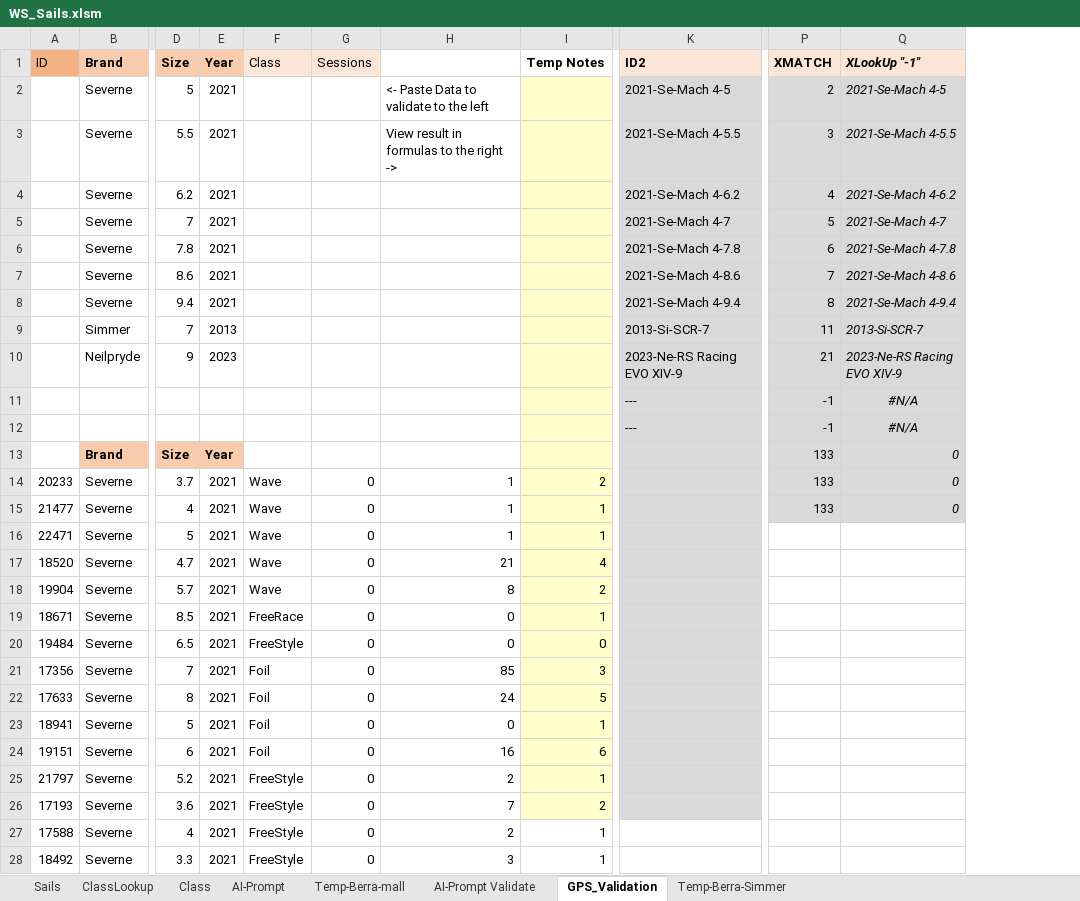
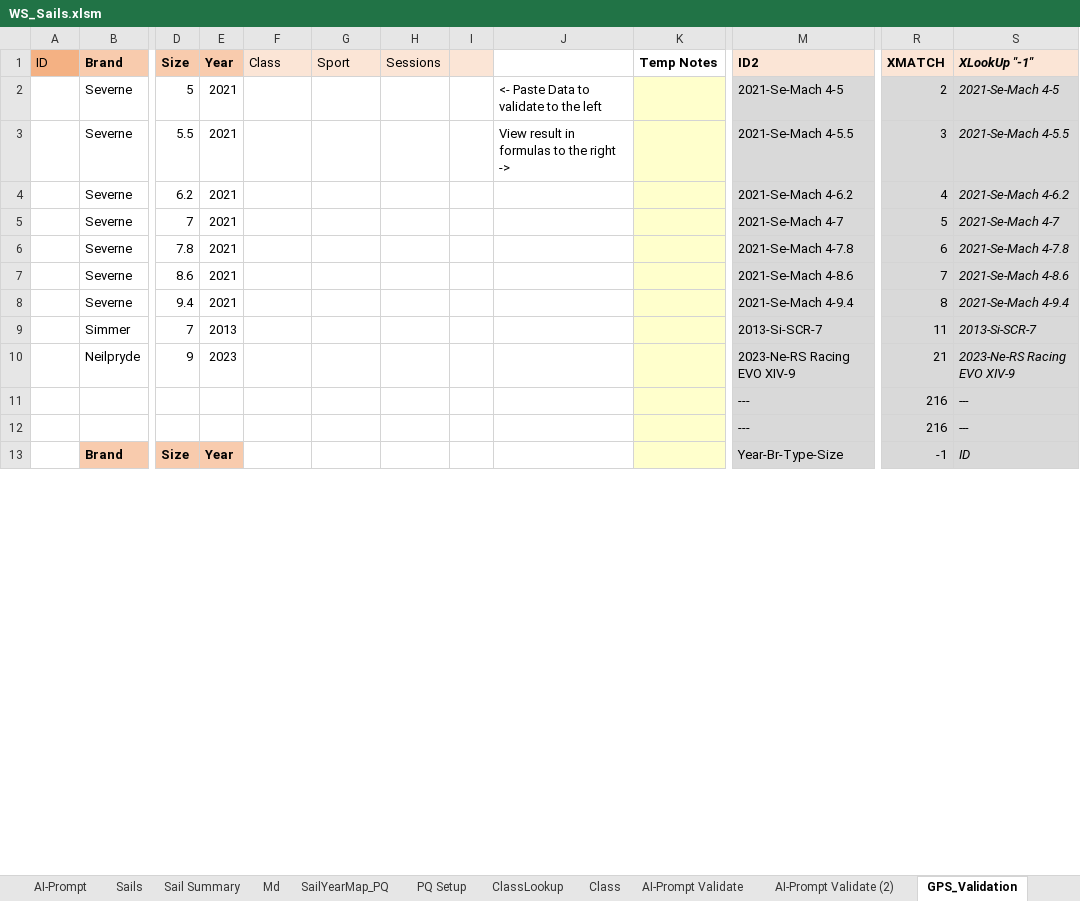
Before and after one commit to bjorn76/WS, an Excel workbook: Sails/WS_Sails.xlsm, sheet GPS_Validation, drawn as a sheet; only a part is shown, gaps mark what is left out; values as stored, in another font and other column widths than the file's, no borders; conditional formats not drawn; removed rows and columns are numbered as before the commit, all else as after; rows hold the shown columns only; the diff covers the shown part only; the diff names each change by its address in the sheet, - before the commit and + after, or states it on an @@ line.

Commit message:
Update WS_Sails.xlsm
Point-7 2027 Added

```diff
--- a/Sails/WS_Sails.xlsm (sheet GPS_Validation)
+++ b/Sails/WS_Sails.xlsm (sheet GPS_Validation)
+sheet tab: Sail Summary
+sheet tab: Md
+sheet tab: SailYearMap_PQ
+sheet tab: PQ Setup
@@ sheet tab unhidden: AI-Prompt Validate (2) @@
@@ sheet tab order changed: AI-Prompt | Sails | Sail Summary | Md | SailYearMap_PQ | PQ Setup | ClassLookup | Class | AI-Prompt Validate | AI-Prompt Validate (2) | GPS_Validation @@
-column H, rows 2-3: <- Paste Data to validate to the left | View result in formulas to the right ->
+column H (Sessions), empty
+column I, empty
+column J, rows 2-3: <- Paste Data to validate to the left | View result in formulas to the right ->
-G1: Sessions
+G1: Sport
-row 11:  |  |  |  |  |  |  |  | --- | -1 | #N/A
-row 12:  |  |  |  |  |  |  |  | --- | -1 | #N/A
+row 11:  |  |  |  |  |  |  |  |  |  | --- | 216 | ---
+row 12:  |  |  |  |  |  |  |  |  |  | --- | 216 | ---
-M13 (ID2): (empty)
+M13 (ID2): Year-Br-Type-Size
-R13 (XMATCH): 133
+R13 (XMATCH): -1
-S13 (XLookUp "-1"): 0
+S13 (XLookUp "-1"): ID
-row 14: 20233 | Severne | 3.7 | 2021 | Wave | 0 | 1 | 2 |  | 133 | 0
-row 15: 21477 | Severne | 4 | 2021 | Wave | 0 | 1 | 1 |  | 133 | 0
-row 16: 22471 | Severne | 5 | 2021 | Wave | 0 | 1 | 1
-row 17: 18520 | Severne | 4.7 | 2021 | Wave | 0 | 21 | 4
-row 18: 19904 | Severne | 5.7 | 2021 | Wave | 0 | 8 | 2
-row 19: 18671 | Severne | 8.5 | 2021 | FreeRace | 0 | 0 | 1
-row 20: 19484 | Severne | 6.5 | 2021 | FreeStyle | 0 | 0 | 0
-row 21: 17356 | Severne | 7 | 2021 | Foil | 0 | 85 | 3
-row 22: 17633 | Severne | 8 | 2021 | Foil | 0 | 24 | 5
-row 23: 18941 | Severne | 5 | 2021 | Foil | 0 | 0 | 1
-row 24: 19151 | Severne | 6 | 2021 | Foil | 0 | 16 | 6
-row 25: 21797 | Severne | 5.2 | 2021 | FreeStyle | 0 | 2 | 1
-row 26: 17193 | Severne | 3.6 | 2021 | FreeStyle | 0 | 7 | 2
-row 27: 17588 | Severne | 4 | 2021 | FreeStyle | 0 | 2 | 1
-row 28: 18492 | Severne | 3.3 | 2021 | FreeStyle | 0 | 3 | 1
```
Also changed, not shown: 23 added rows and 49 removed rows elsewhere in this sheet, sheet Sails, sheet ClassLookup, other sheet tabs, formulas that keep their value, charts or pictures.
